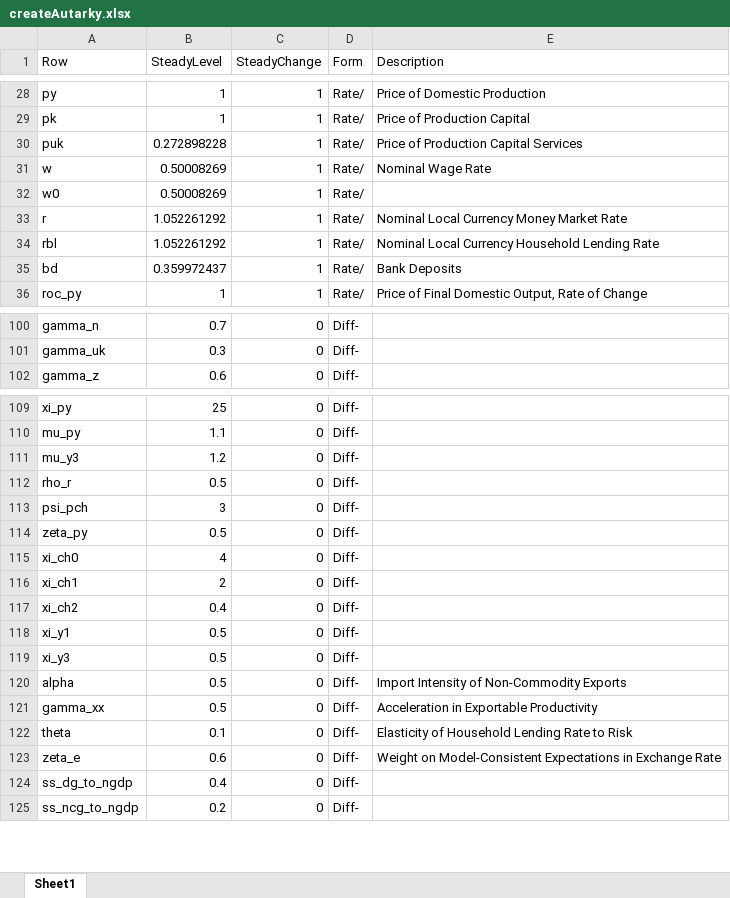
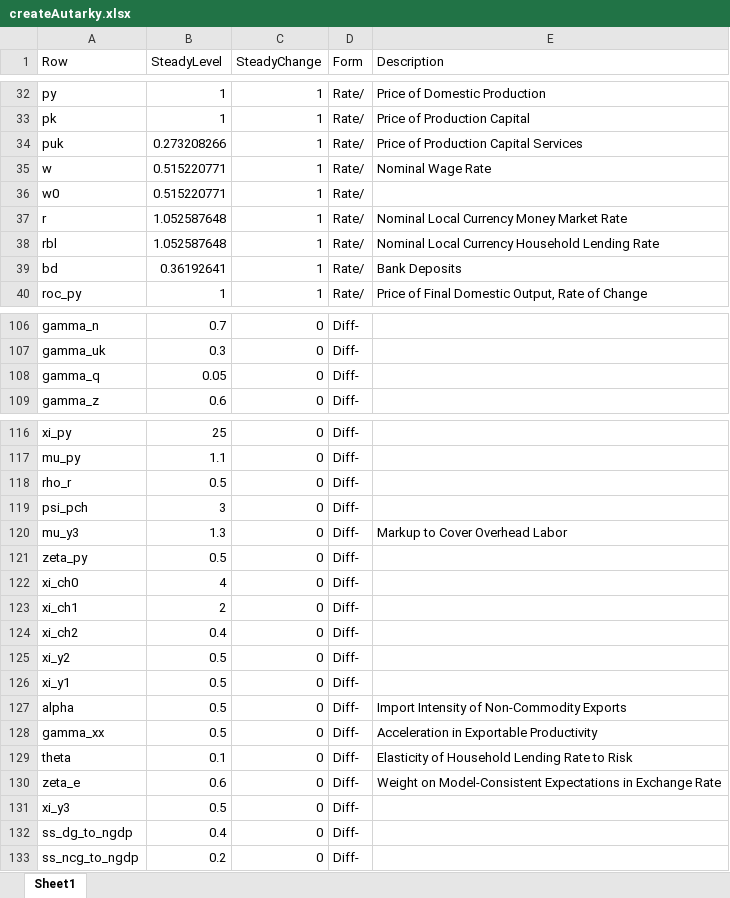
Before and after one commit to igpmn/gees, an Excel workbook: tables/createAutarky.xlsx, sheet Sheet1, drawn as a sheet; only a part is shown, gaps mark what is left out; values as stored, in another font and other column widths than the file's, no borders; removed rows and columns are numbered as before the commit, all else as after; the diff covers the shown part only; the diff names each change by its address in the sheet, - before the commit and + after, or states it on an @@ line.

```diff
--- a/tables/createAutarky.xlsx (sheet Sheet1)
+++ b/tables/createAutarky.xlsx (sheet Sheet1)
-B34 (SteadyLevel): 0.272898228
+B34 (SteadyLevel): 0.273208266
-B35:B36 (SteadyLevel): 0.50008269
+B35:B36 (SteadyLevel): 0.515220771
-B37:B38 (SteadyLevel): 1.052261292
+B37:B38 (SteadyLevel): 1.052587648
-B39 (SteadyLevel): 0.359972437
+B39 (SteadyLevel): 0.36192641
+row 108: gamma_q | 0.05 | 0 | Diff-
-row 111: mu_y3 | 1.2 | 0 | Diff-
+row 120: mu_y3 | 1.3 | 0 | Diff- | Markup to Cover Overhead Labor
+row 125: xi_y2 | 0.5 | 0 | Diff-
@@ row 119 moved to row 131: xi_y3 @@
```
Also changed, not shown: 7 added rows, 1 removed row, 1 moved row and 36 edited cells elsewhere in this sheet, tables/createClosed.xlsx, 11 other files.
